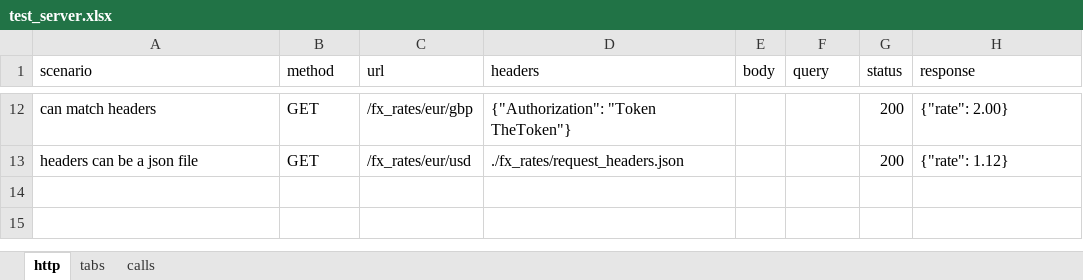
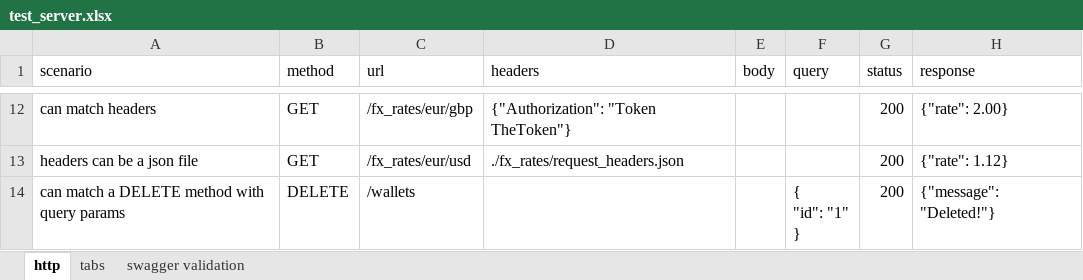
Before and after one commit to oscarcenteno/api-server-sim, an Excel workbook: test_server/test_server.xlsx, sheet http, drawn as a sheet; only a part is shown, gaps mark what is left out; values as stored, in another font and other column widths than the file's, no borders; table styles not drawn; ↵ is a line break in a cell; the diff names each change by its address in the sheet, - before the commit and + after, or states it on an @@ line.

Commit message:
added an optional parameter to validate the api server itself against an open api 3 yaml file. It will validate only the paths documented under "server" property in yaml.

```diff
--- a/test_server/test_server.xlsx (sheet http)
+++ b/test_server/test_server.xlsx (sheet http)
-sheet tab: calls
+sheet tab: swagger validation
+row 14: can match a DELETE method with query params | DELETE | /wallets |  |  | { ↵ "id": "1" ↵ } | 200 | {"message": "Deleted!"}
```
Also changed, not shown: 26 other files.
